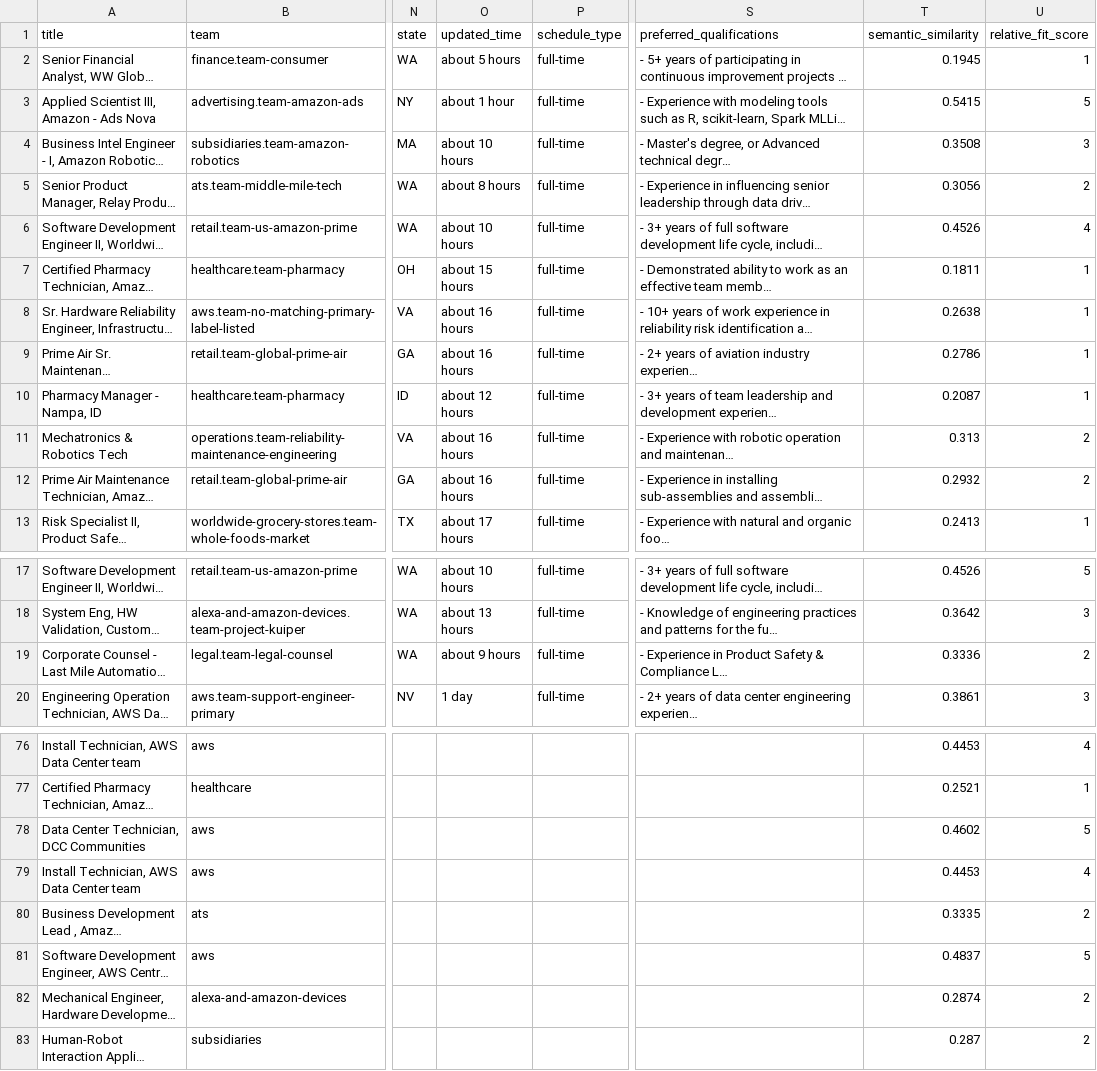
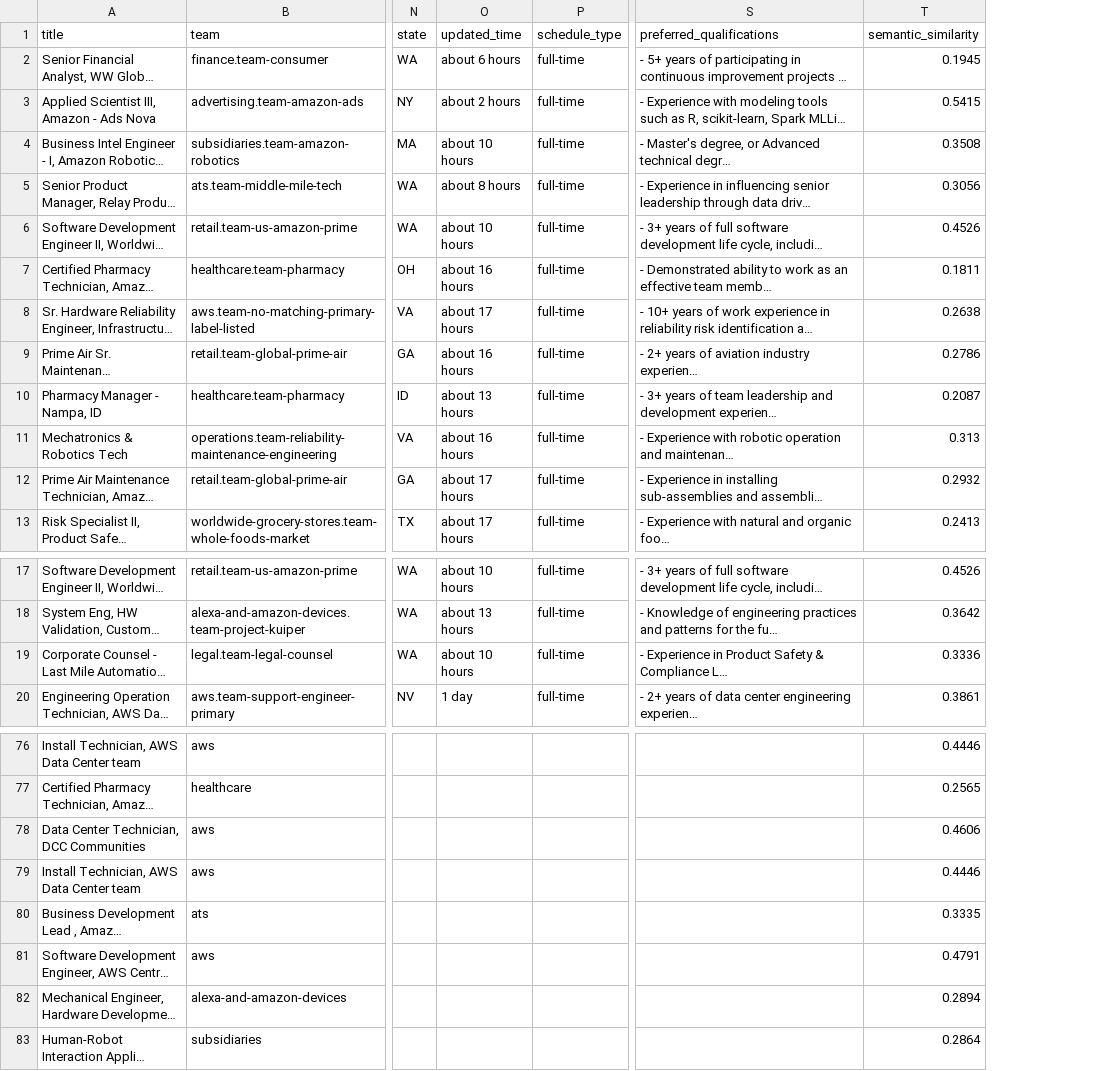
Before and after one commit to BarbaraPFloresRios/JobTracker, a CSV file: data/raw/amazon_jobs.csv, drawn as a sheet; only a part is shown, gaps mark what is left out; long unchanged cells end in …; the diff covers the shown part only; the diff names each change by its address in the sheet, - before the commit and + after, or states it on an @@ line.

```diff
--- a/data/raw/amazon_jobs.csv
+++ b/data/raw/amazon_jobs.csv
-column U (relative_fit_score), rows 2-13: 1 | 5 | 3 | 2 | 4 | 1 | 1 | 1 | 1 | 2 | 2 | 1; rows 17-20: 5 | 3 | 2 | 3; rows 76-83: 4 | 1 | 5 | 4 | 2 | 5 | 2 | 2
-O2 (updated_time): about 5 hours
+O2 (updated_time): about 6 hours
-O3 (updated_time): about 1 hour
+O3 (updated_time): about 2 hours
-O7 (updated_time): about 15 hours
+O7 (updated_time): about 16 hours
-O8 (updated_time): about 16 hours
+O8 (updated_time): about 17 hours
-O10 (updated_time): about 12 hours
+O10 (updated_time): about 13 hours
-O12 (updated_time): about 16 hours
+O12 (updated_time): about 17 hours
-O19 (updated_time): about 9 hours
+O19 (updated_time): about 10 hours
-T76 (semantic_similarity): 0.4453
+T76 (semantic_similarity): 0.4446
-T77 (semantic_similarity): 0.2521
+T77 (semantic_similarity): 0.2565
-T78 (semantic_similarity): 0.4602
+T78 (semantic_similarity): 0.4606
-T79 (semantic_similarity): 0.4453
+T79 (semantic_similarity): 0.4446
-T81 (semantic_similarity): 0.4837
+T81 (semantic_similarity): 0.4791
-T82 (semantic_similarity): 0.2874
+T82 (semantic_similarity): 0.2894
-T83 (semantic_similarity): 0.287
+T83 (semantic_similarity): 0.2864
```
Also changed, not shown: 31 edited cells elsewhere in this file, data/raw/apple_jobs.csv, 1 other file.
